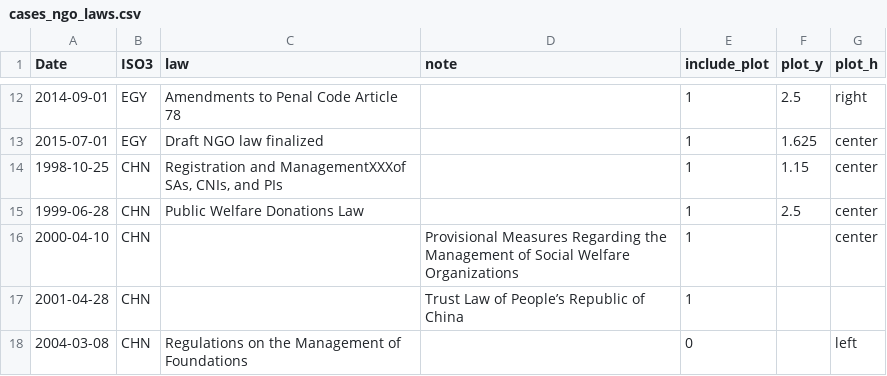
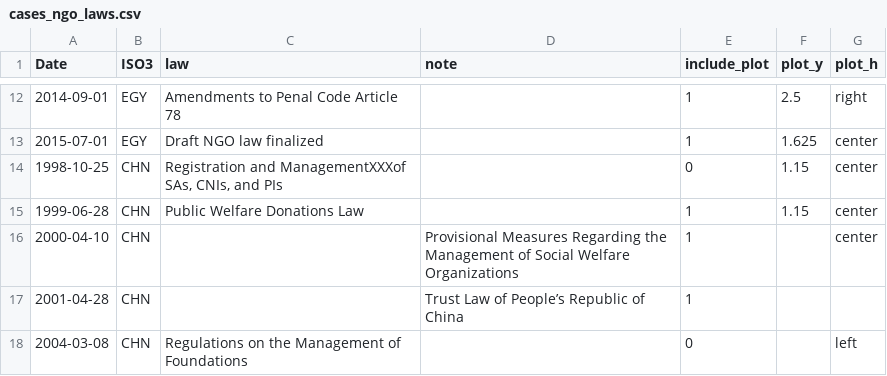
Before and after one commit to andrewheiss/Dissertation, a CSV file: Data/data_base/cases_ngo_laws.csv, drawn as a sheet; only a part is shown, gaps mark what is left out.

Commit message:
Don't plot the 1998 law

```diff
--- a/Data/data_base/cases_ngo_laws.csv
+++ b/Data/data_base/cases_ngo_laws.csv
@@ -13,4 +13,4 @@ Date,ISO3,law,note,include_plot,plot_y,plot_h
 2015-07-01,EGY,Draft NGO law finalized,,1,1.625,center
-1998-10-25,CHN,"Registration and ManagementXXXof SAs, CNIs, and PIs",,1,1.15,center
-1999-06-28,CHN,Public Welfare Donations Law,,1,2.5,center
+1998-10-25,CHN,"Registration and ManagementXXXof SAs, CNIs, and PIs",,0,1.15,center
+1999-06-28,CHN,Public Welfare Donations Law,,1,1.15,center
 2000-04-10,CHN,,Provisional Measures Regarding the Management of Social Welfare Organizations,1,,center
```
